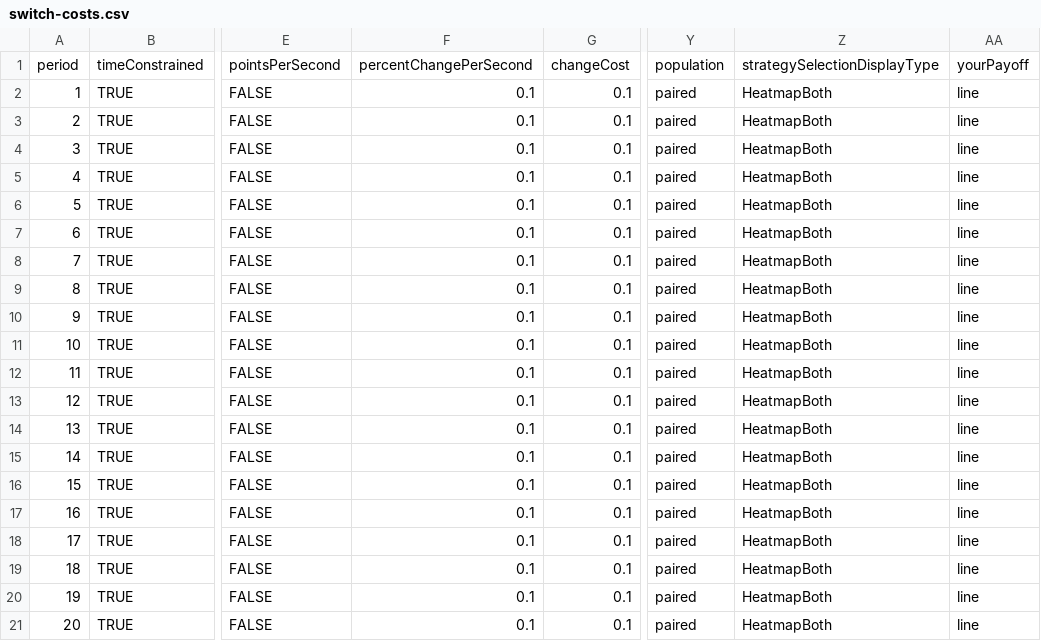
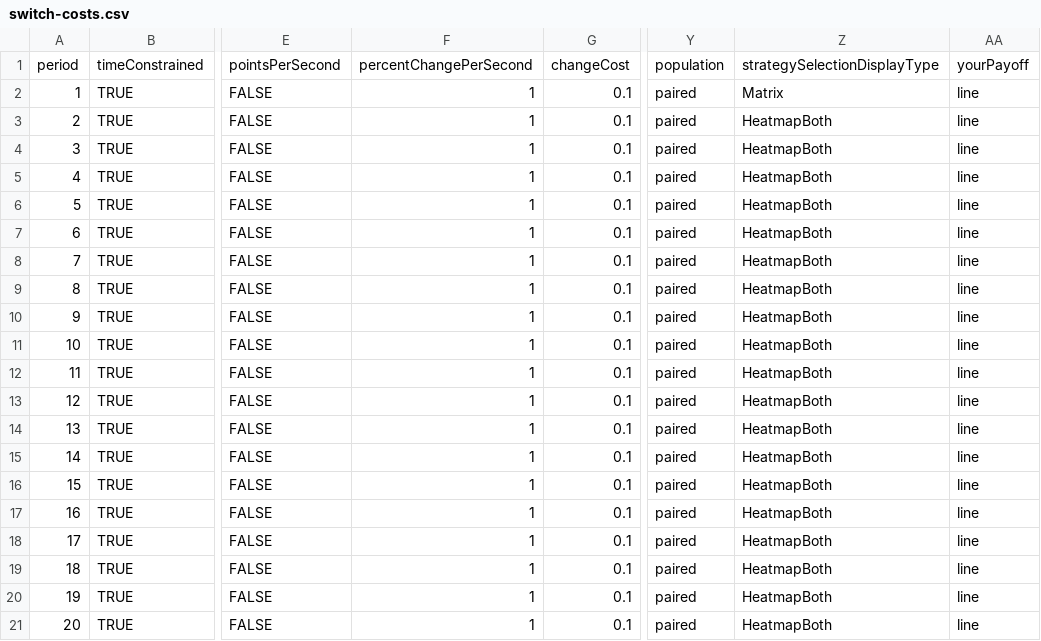
Before and after one commit to Leeps-Lab/ConG, a CSV file: configs/switch-costs.csv, drawn as a sheet; only a part is shown, gaps mark what is left out; the diff names each change by its address in the sheet, - before the commit and + after, or states it on an @@ line.

```diff
--- a/configs/switch-costs.csv
+++ b/configs/switch-costs.csv
-F2:F21: 0.1
+F2:F21: 1
-Z2: HeatmapBoth
+Z2: Matrix
```
Also changed, not shown: 1 other file.
